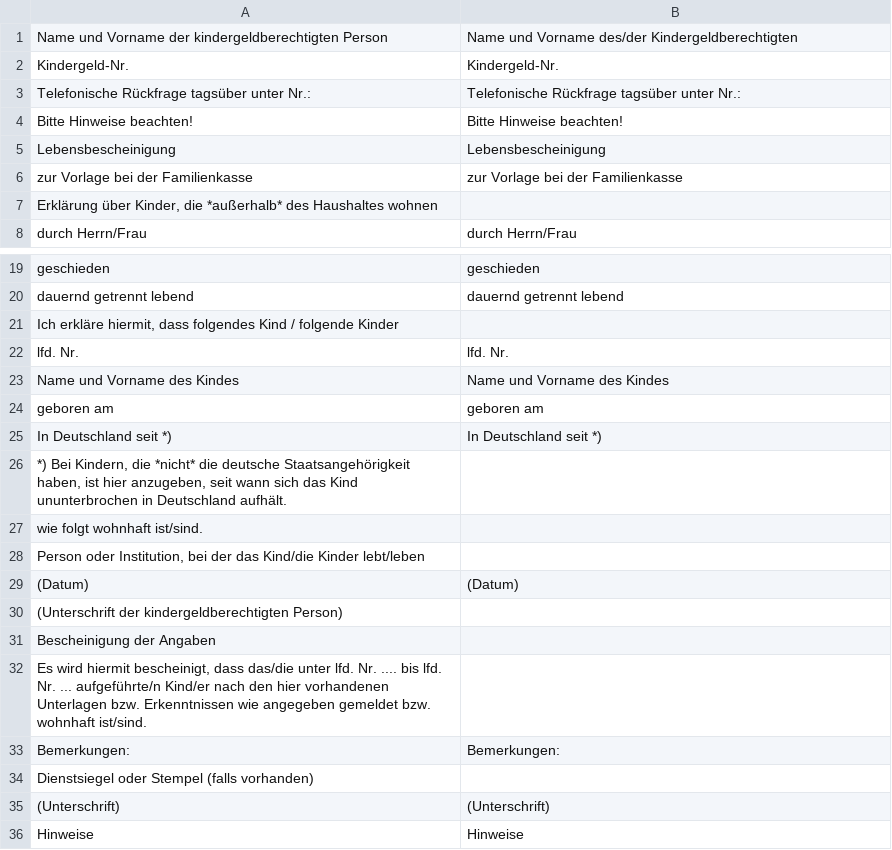
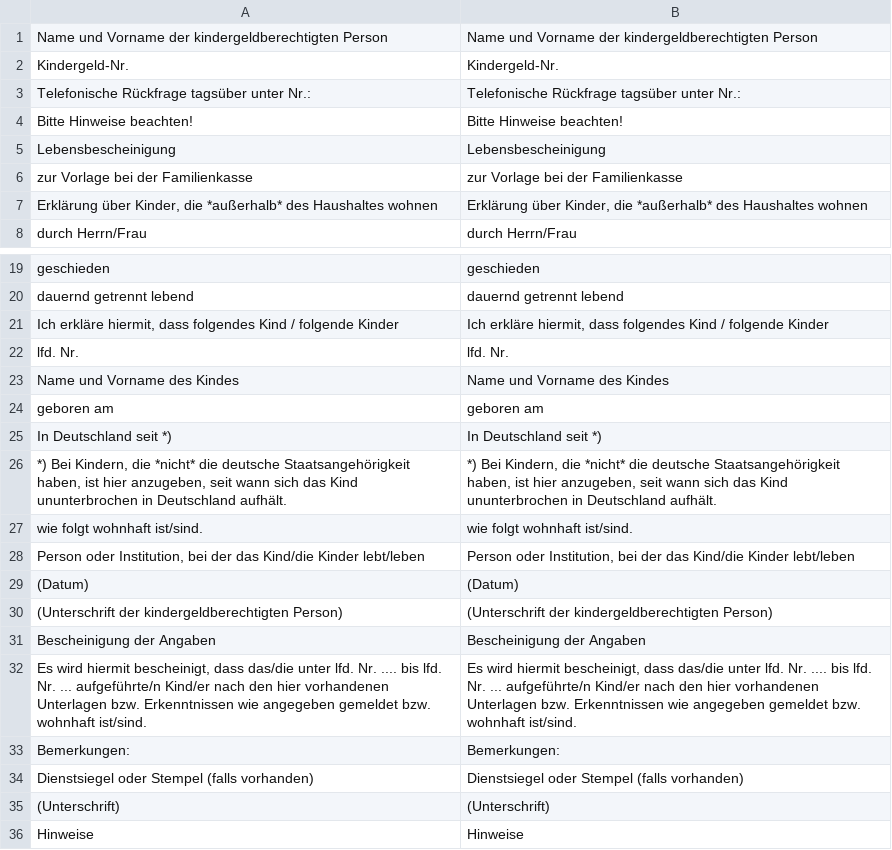
Before and after one commit to kub-berlin/formularprojekt, a CSV file: data/KG3b/de.csv, drawn as a sheet; only a part is shown, gaps mark what is left out.

```diff
--- a/data/KG3b/de.csv
+++ b/data/KG3b/de.csv
@@ -1,2 +1,2 @@
-Name und Vorname der kindergeldberechtigten Person,Name und Vorname des/der Kindergeldberechtigten
+Name und Vorname der kindergeldberechtigten Person,Name und Vorname der kindergeldberechtigten Person
 Kindergeld-Nr.,Kindergeld-Nr.
@@ -6,3 +6,3 @@ Lebensbescheinigung,Lebensbescheinigung
 zur Vorlage bei der Familienkasse,zur Vorlage bei der Familienkasse
-"Erklärung über Kinder, die *außerhalb* des Haushaltes wohnen",
+"Erklärung über Kinder, die *außerhalb* des Haushaltes wohnen","Erklärung über Kinder, die *außerhalb* des Haushaltes wohnen"
 durch Herrn/Frau,durch Herrn/Frau
@@ -20,3 +20,3 @@ geschieden,geschieden
 dauernd getrennt lebend,dauernd getrennt lebend
-"Ich erkläre hiermit, dass folgendes Kind / folgende Kinder",
+"Ich erkläre hiermit, dass folgendes Kind / folgende Kinder","Ich erkläre hiermit, dass folgendes Kind / folgende Kinder"
 lfd. Nr.,lfd. Nr.
@@ -25,11 +25,11 @@ geboren am,geboren am
 In Deutschland seit *),In Deutschland seit *)
-"*) Bei Kindern, die *nicht* die deutsche Staatsangehörigkeit haben, ist hier anzugeben, seit wann sich das Kind ununterbrochen in Deutschland aufhält.",
-wie folgt wohnhaft ist/sind.,
-"Person oder Institution, bei der das Kind/die Kinder lebt/leben",
+"*) Bei Kindern, die *nicht* die deutsche Staatsangehörigkeit haben, ist hier anzugeben, seit wann sich das Kind ununterbrochen in Deutschland aufhält.","*) Bei Kindern, die *nicht* die deutsche Staatsangehörigkeit haben, ist hier anzugeben, seit wann sich das Kind ununterbrochen in Deutschland aufhält."
+wie folgt wohnhaft ist/sind.,wie folgt wohnhaft ist/sind.
+"Person oder Institution, bei der das Kind/die Kinder lebt/leben","Person oder Institution, bei der das Kind/die Kinder lebt/leben"
 (Datum),(Datum)
-(Unterschrift der kindergeldberechtigten Person),
-Bescheinigung der Angaben,
-"Es wird hiermit bescheinigt, dass das/die unter lfd. Nr. .... bis lfd. Nr. ... aufgeführte/n Kind/er nach den hier vorhandenen Unterlagen bzw. Erkenntnissen wie angegeben gemeldet bzw. wohnhaft ist/sind.",
+(Unterschrift der kindergeldberechtigten Person),(Unterschrift der kindergeldberechtigten Person)
+Bescheinigung der Angaben,Bescheinigung der Angaben
+"Es wird hiermit bescheinigt, dass das/die unter lfd. Nr. .... bis lfd. Nr. ... aufgeführte/n Kind/er nach den hier vorhandenen Unterlagen bzw. Erkenntnissen wie angegeben gemeldet bzw. wohnhaft ist/sind.","Es wird hiermit bescheinigt, dass das/die unter lfd. Nr. .... bis lfd. Nr. ... aufgeführte/n Kind/er nach den hier vorhandenen Unterlagen bzw. Erkenntnissen wie angegeben gemeldet bzw. wohnhaft ist/sind."
 Bemerkungen:,Bemerkungen:
-Dienstsiegel oder Stempel (falls vorhanden),
+Dienstsiegel oder Stempel (falls vorhanden),Dienstsiegel oder Stempel (falls vorhanden)
 (Unterschrift),(Unterschrift)
```
Also changed, not shown: data/KG/de.csv, data/KG3a/de.csv.
